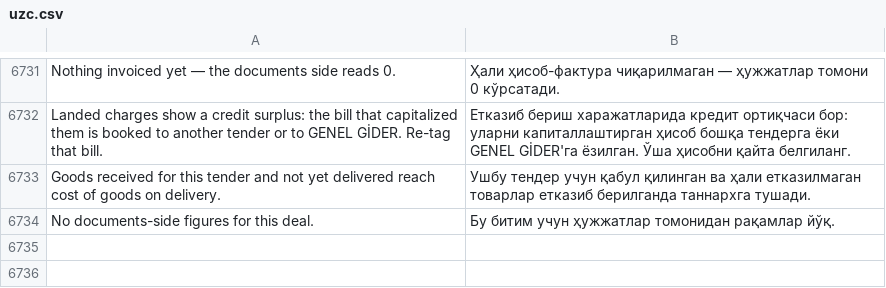
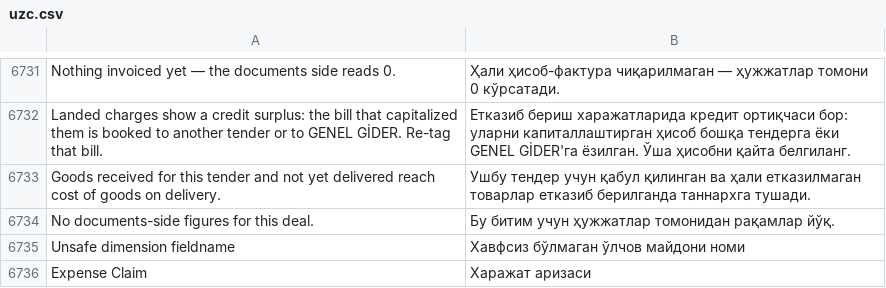
Before and after one commit to zvictory/stabler, a CSV file: stabler/translations/uzc.csv, drawn as a sheet; only a part is shown, gaps mark what is left out; the diff names each change by its address in the sheet, - before the commit and + after, or states it on an @@ line.

```diff
--- a/stabler/translations/uzc.csv
+++ b/stabler/translations/uzc.csv
+row 6735: Unsafe dimension fieldname | Хавфсиз бўлмаган ўлчов майдони номи
+row 6736: Expense Claim | Харажат аризаси
```
Also changed, not shown: stabler/translations/en.csv, stabler/translations/ru.csv, 2 other files.
